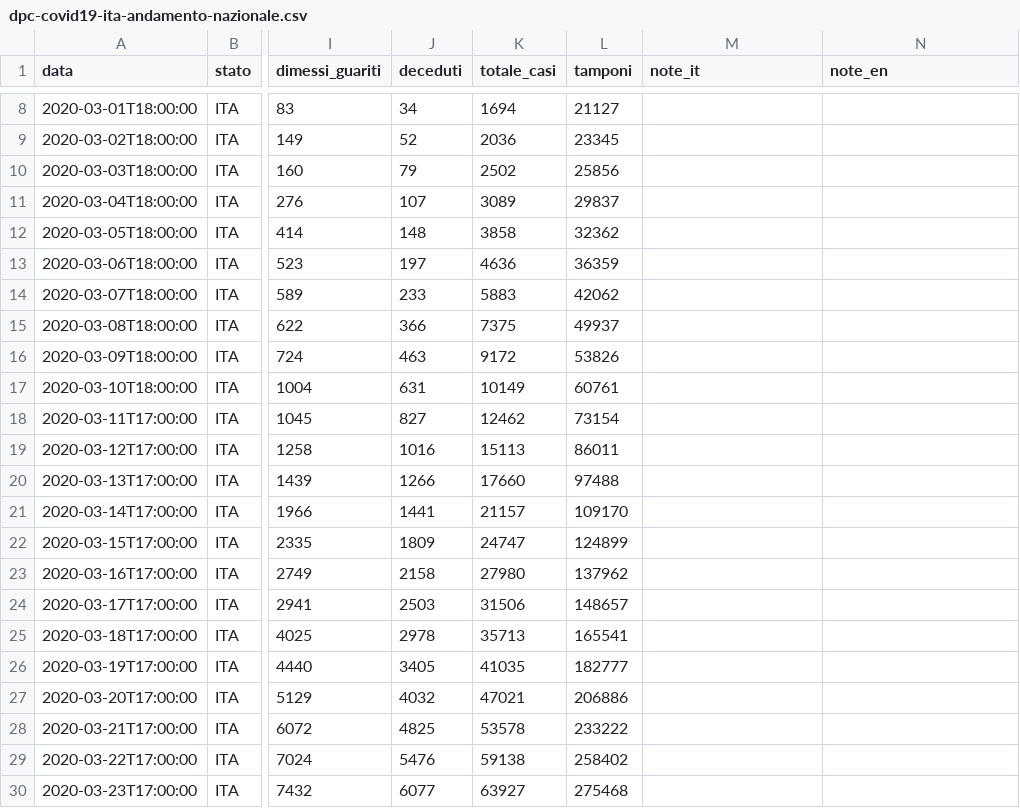
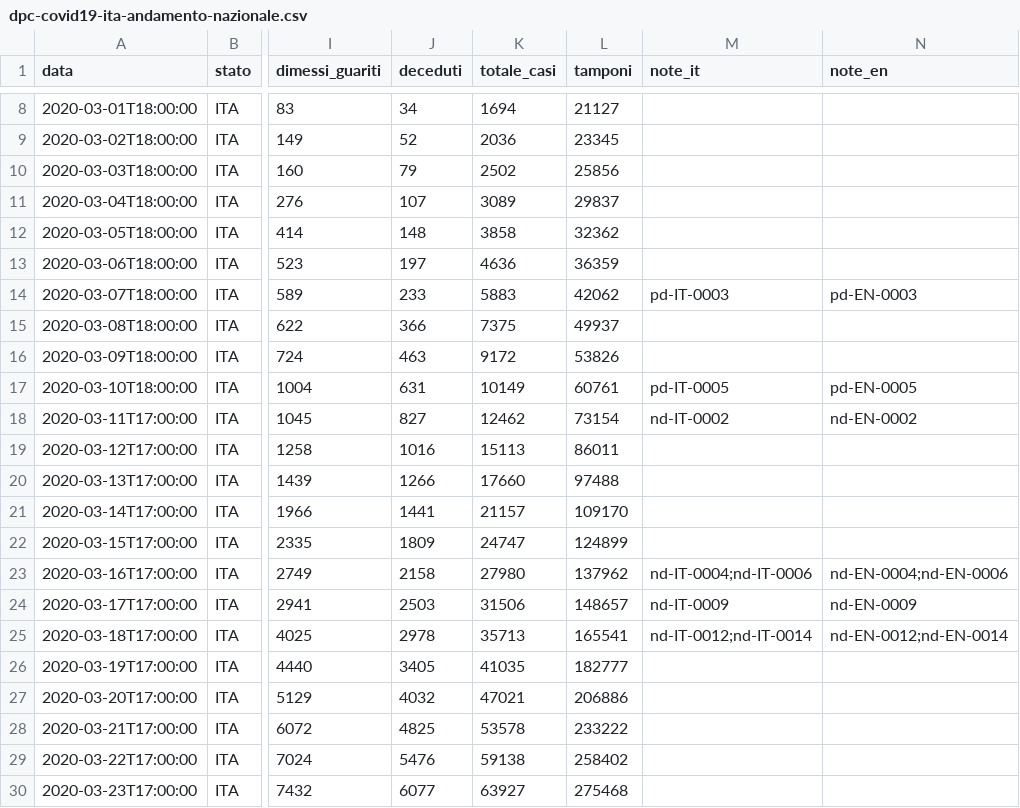
Before and after one commit to moovida/COVID-19, a CSV file: dati-andamento-nazionale/dpc-covid19-ita-andamento-nazionale.csv, drawn as a sheet; only a part is shown, gaps mark what is left out; the diff names each change by its address in the sheet, - before the commit and + after, or states it on an @@ line.

Commit message:
Referenze note

```diff
--- a/dati-andamento-nazionale/dpc-covid19-ita-andamento-nazionale.csv
+++ b/dati-andamento-nazionale/dpc-covid19-ita-andamento-nazionale.csv
-M14 (note_it): (empty)
+M14 (note_it): pd-IT-0003
-N14 (note_en): (empty)
+N14 (note_en): pd-EN-0003
-M17 (note_it): (empty)
+M17 (note_it): pd-IT-0005
-N17 (note_en): (empty)
+N17 (note_en): pd-EN-0005
-M18 (note_it): (empty)
+M18 (note_it): nd-IT-0002
-N18 (note_en): (empty)
+N18 (note_en): nd-EN-0002
-M23 (note_it): (empty)
+M23 (note_it): nd-IT-0004;nd-IT-0006
-N23 (note_en): (empty)
+N23 (note_en): nd-EN-0004;nd-EN-0006
-M24 (note_it): (empty)
+M24 (note_it): nd-IT-0009
-N24 (note_en): (empty)
+N24 (note_en): nd-EN-0009
-M25 (note_it): (empty)
+M25 (note_it): nd-IT-0012;nd-IT-0014
-N25 (note_en): (empty)
+N25 (note_en): nd-EN-0012;nd-EN-0014
```
Also changed, not shown: dati-andamento-nazionale/dpc-covid19-ita-andamento-nazionale-20200316.csv, dati-andamento-nazionale/dpc-covid19-ita-andamento-nazionale-20200318.csv, 15 other files.
